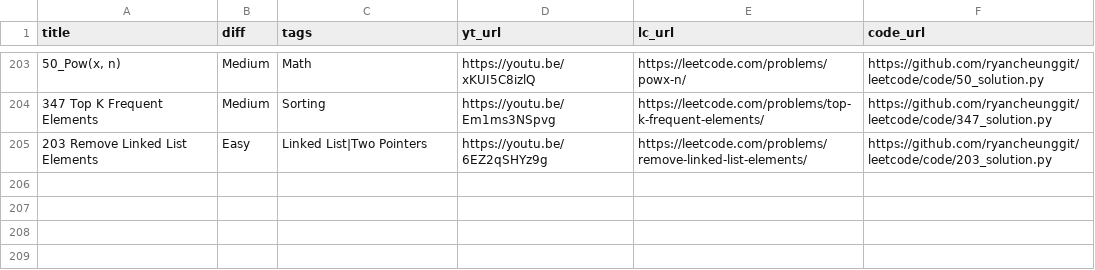
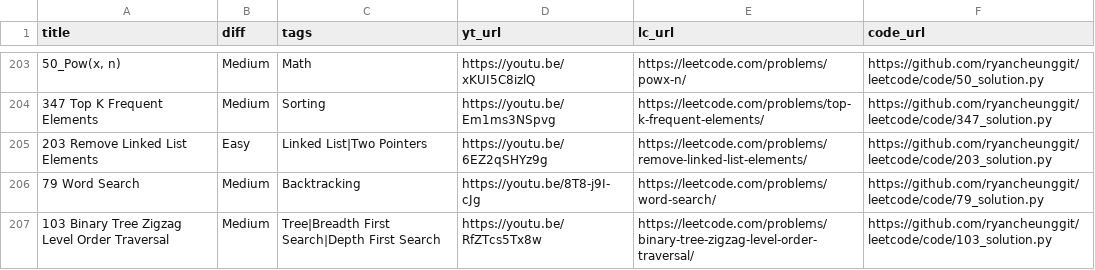
Before and after one commit to ifahimkhan/leetcode, a CSV file: list.csv, drawn as a sheet; only a part is shown, gaps mark what is left out; the diff names each change by its address in the sheet, - before the commit and + after, or states it on an @@ line.

```diff
--- a/list.csv
+++ b/list.csv
+row 206: 79 Word Search | Medium | Backtracking | https://youtu.be/8T8-j9I-cJg | https://leetcode.com/problems/word-search/ | https://github.com/ryancheunggit/leetcode/code/79_solution.py
+row 207: 103 Binary Tree Zigzag Level Order Traversal | Medium | Tree|Breadth First Search|Depth First Search | https://youtu.be/RfZTcs5Tx8w | https://leetcode.com/problems/binary-tree-zigzag-level-order-traversal/ | https://github.com/ryancheunggit/leetcode/code/103_solution.py
```
Also changed, not shown: 2 other files.
